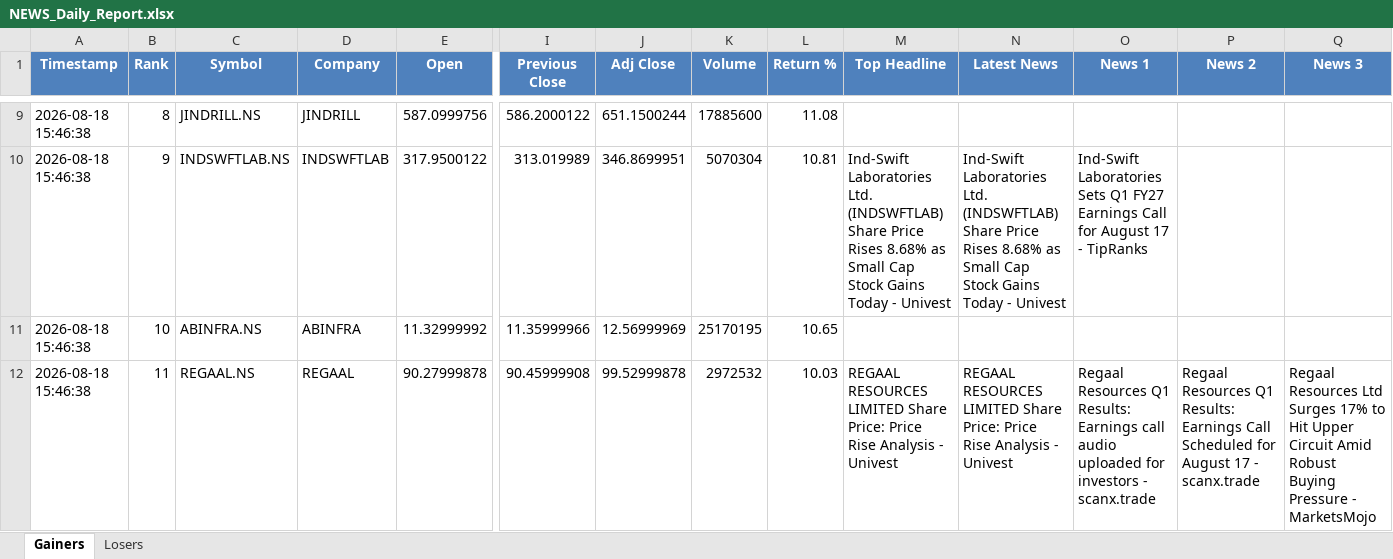
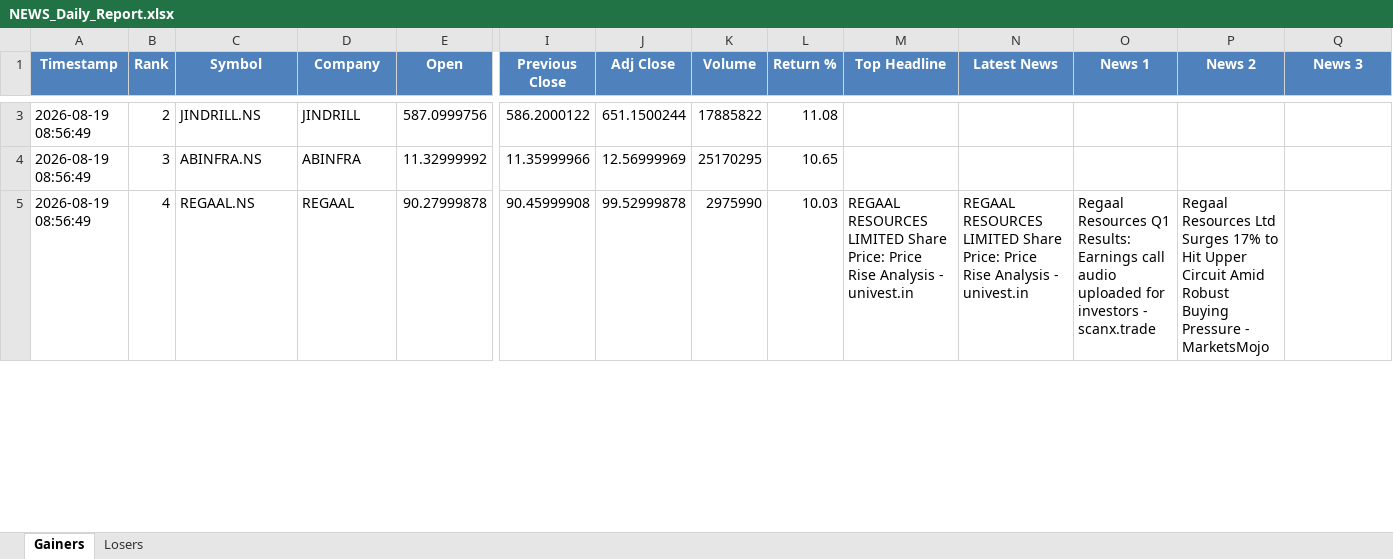
Before and after one commit to PavanSaiNekkala/Swing_Scanner_Latest, an Excel workbook: NEWS_Daily_Report/output/latest/NEWS_Daily_Report.xlsx, sheet Gainers, drawn as a sheet; only a part is shown, gaps mark what is left out; values as stored, in another font and other column widths than the file's, no borders; removed rows and columns are numbered as before the commit, all else as after; rows hold the shown columns only; the diff covers the shown part only; the diff names each change by its address in the sheet, - before the commit and + after, or states it on an @@ line.

```diff
--- a/NEWS_Daily_Report/output/latest/NEWS_Daily_Report.xlsx (sheet Gainers)
+++ b/NEWS_Daily_Report/output/latest/NEWS_Daily_Report.xlsx (sheet Gainers)
-A3 (Timestamp): 2026-08-18 15:46:38
+A3 (Timestamp): 2026-08-19 08:56:49
-B3 (Rank): 8
+B3 (Rank): 2
-K3 (Volume): 17885600
+K3 (Volume): 17885822
-row 10: 2026-08-18 15:46:38 | 9 | INDSWFTLAB.NS | INDSWFTLAB | 317.9500122 | 313.019989 | 346.8699951 | 5070304 | 10.81 | Ind-Swift Laboratories Ltd. (INDSWFTLAB) Share Price Rises 8.68% as Small Cap Stock Gains Today - Univest | Ind-Swift Laboratories Ltd. (INDSWFTLAB) Share Price Rises 8.68% as Small Cap Stock Gains Today - Univest | Ind-Swift Laboratories Sets Q1 FY27 Earnings Call for August 17 - TipRanks
-A4:A5 (Timestamp): 2026-08-18 15:46:38
+A4:A5 (Timestamp): 2026-08-19 08:56:49
-B4 (Rank): 10
+B4 (Rank): 3
-K4 (Volume): 25170195
+K4 (Volume): 25170295
-B5 (Rank): 11
+B5 (Rank): 4
-K5 (Volume): 2972532
+K5 (Volume): 2975990
-M5 (Top Headline): …Analysis - Univest
+M5 (Top Headline): …Analysis - univest.in
-N5 (Latest News): …Analysis - Univest
+N5 (Latest News): …Analysis - univest.in
-P5 (News 2): Regaal Resources Q1 Results: Earnings Call Scheduled for August 17 - scanx.trade
+P5 (News 2): Regaal Resources Ltd Surges 17% to Hit Upper Circuit Amid Robust Buying Pressure - MarketsMojo
-Q5 (News 3): Regaal Resources Ltd Surges 17% to Hit Upper Circuit Amid Robust Buying Pressure - MarketsMojo
+Q5 (News 3): (empty)
```
Also changed, not shown: 9 added rows, 8 removed rows and 71 edited cells elsewhere in this sheet, sheet Losers, NEWS_Daily_Report/output/history/NEWS_Daily_Report_History.xlsx.
